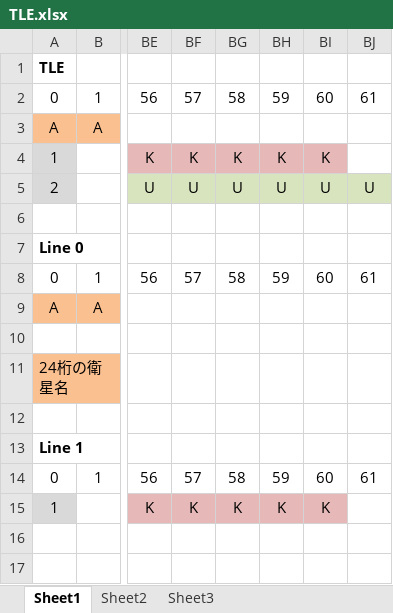
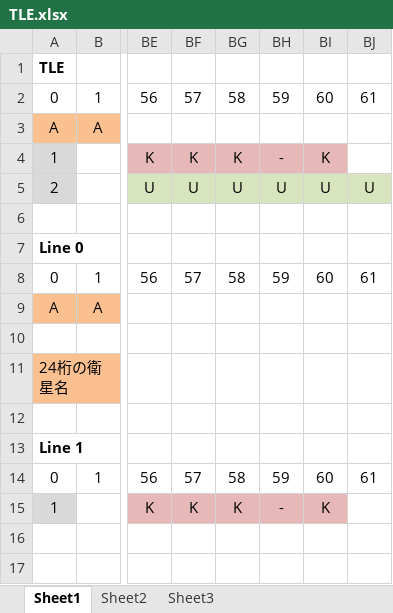
Before and after one commit to blackwhite-cat/tle, an Excel workbook: doc/TLE.xlsx, sheet Sheet1, drawn as a sheet; only a part is shown, gaps mark what is left out; values as stored, in another font and other column widths than the file's, no borders; charts and pictures not drawn; the diff names each change by its address in the sheet, - before the commit and + after, or states it on an @@ line.

```diff
--- a/doc/TLE.xlsx (sheet Sheet1)
+++ b/doc/TLE.xlsx (sheet Sheet1)
-BH4: K
+BH4: -
-BH15: K
+BH15: -
```
Also changed, not shown: 4 other files.
